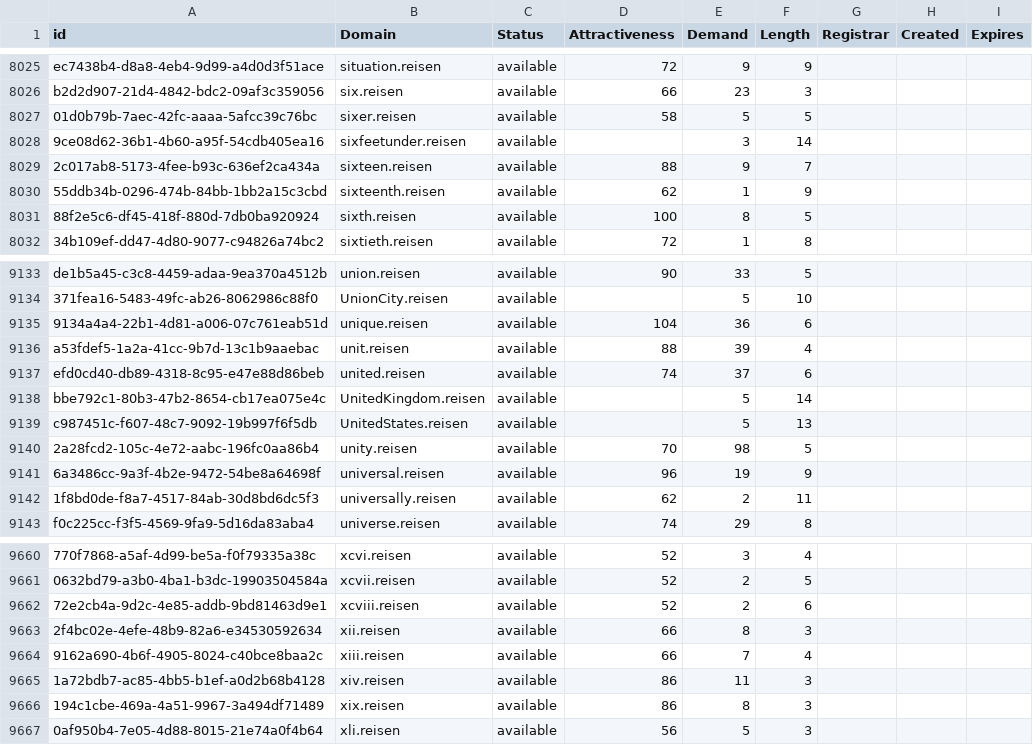
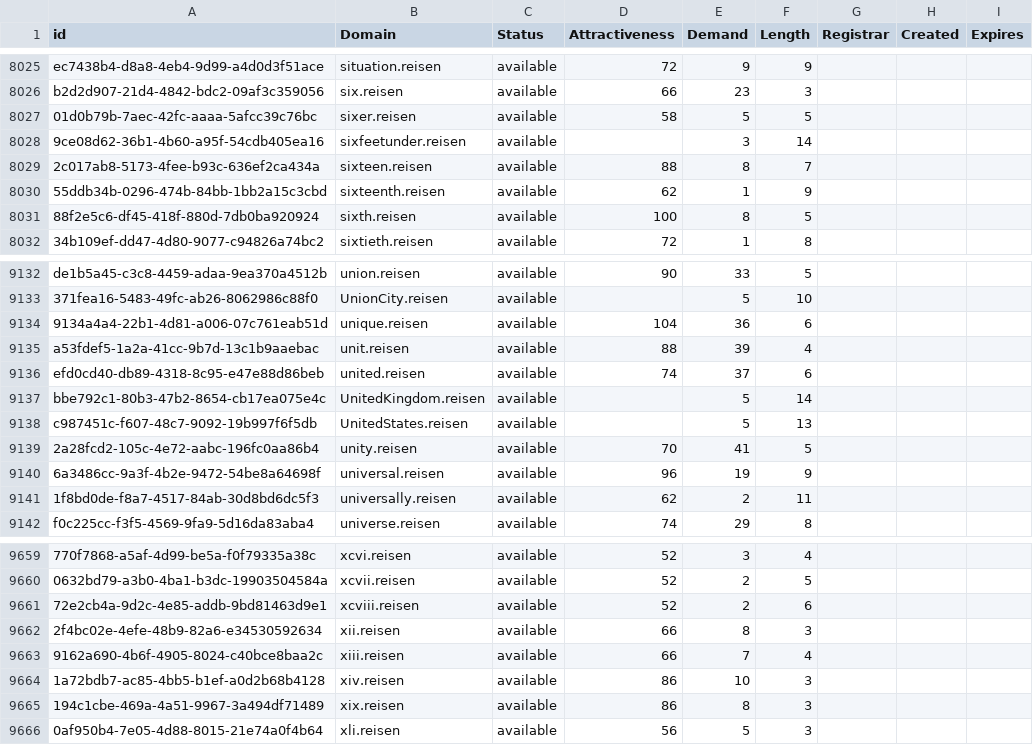
Before and after one commit to UniqueDomains/reisen-oneword-domains, a CSV file: reisen.csv, drawn as a sheet; only a part is shown, gaps mark what is left out; addresses are those after the commit; the diff covers the shown part only; the diff names each change by its address in the sheet, - before the commit and + after, or states it on an @@ line.

```diff
--- a/reisen.csv
+++ b/reisen.csv
-E8029 (Demand): 9
+E8029 (Demand): 8
-E9139 (Demand): 98
+E9139 (Demand): 41
-E9664 (Demand): 11
+E9664 (Demand): 10
```
Also changed, not shown: 1 removed row and 4 edited cells elsewhere in this file, 2 other files.
